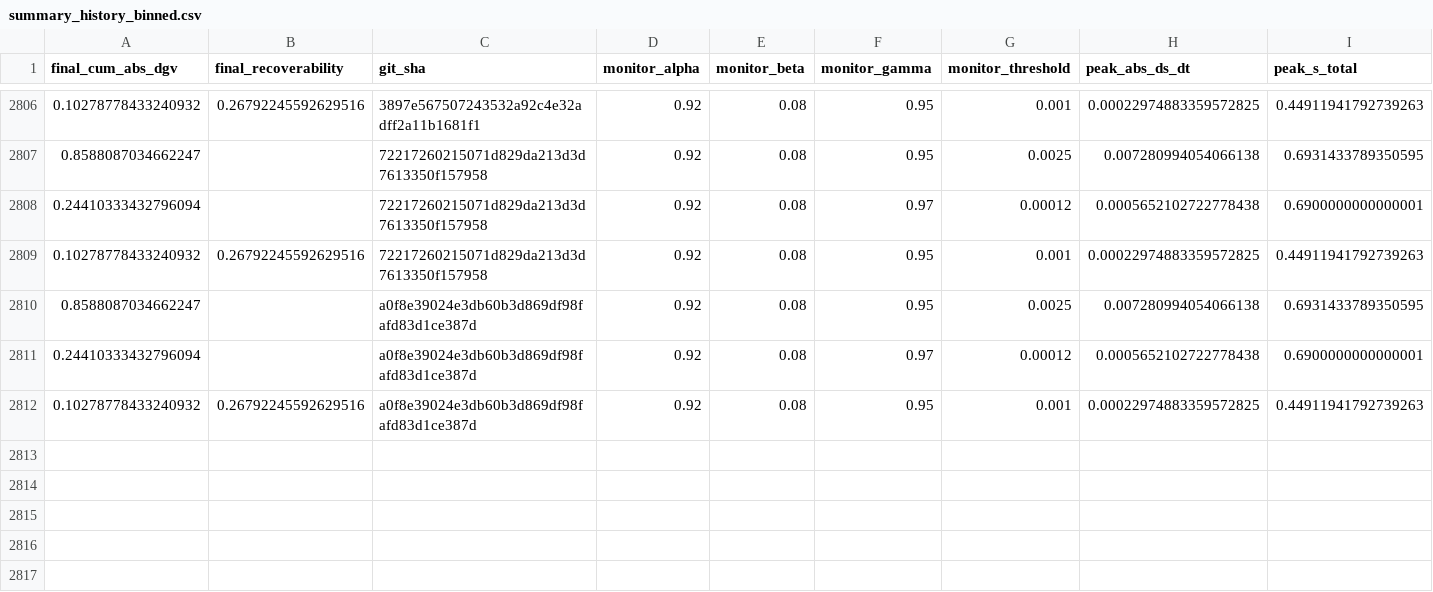
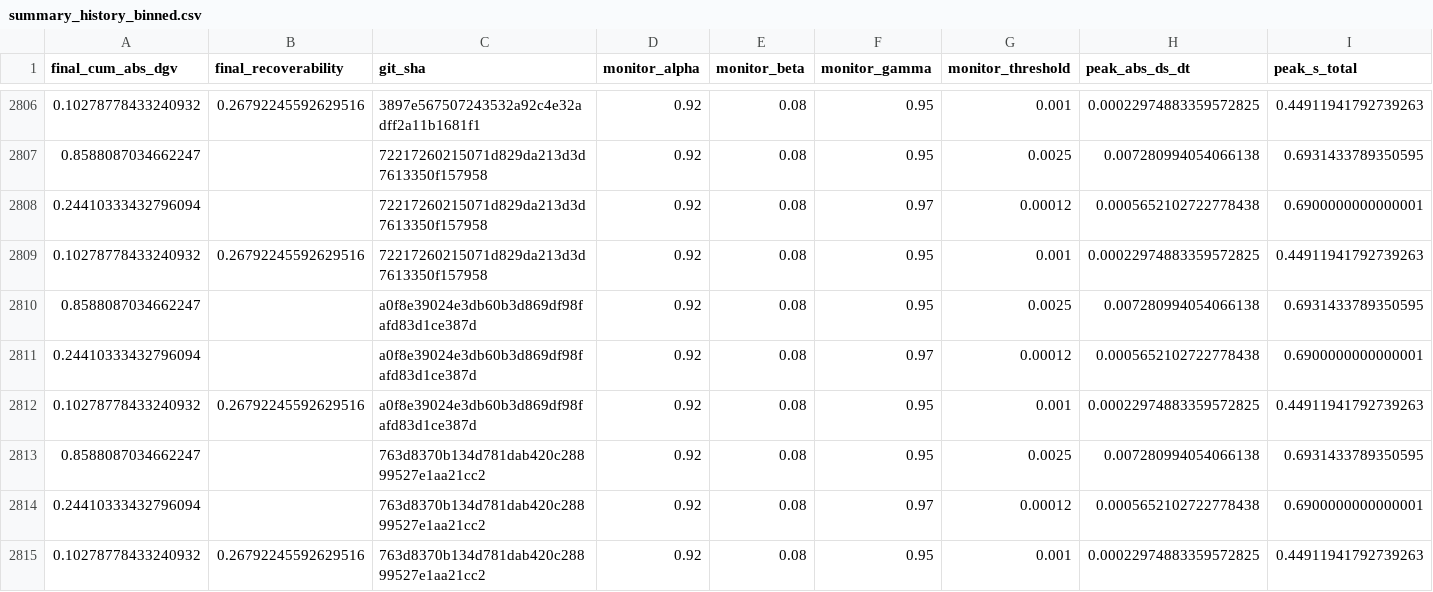
Before and after one commit to willshacklett/god-variable-theory, a CSV file: data/longitudinal/summary_history_binned.csv, drawn as a sheet; only a part is shown, gaps mark what is left out; rows hold the shown columns only; the diff names each change by its address in the sheet, - before the commit and + after, or states it on an @@ line.

```diff
--- a/data/longitudinal/summary_history_binned.csv
+++ b/data/longitudinal/summary_history_binned.csv
+row 2813: 0.8588087034662247 |  | 763d8370b134d781dab420c28899527e1aa21cc2 | 0.92 | 0.08 | 0.95 | 0.0025 | 0.007280994054066138 | 0.6931433789350595
+row 2814: 0.24410333432796094 |  | 763d8370b134d781dab420c28899527e1aa21cc2 | 0.92 | 0.08 | 0.97 | 0.00012 | 0.0005652102722778438 | 0.6900000000000001
+row 2815: 0.10278778433240932 | 0.26792245592629516 | 763d8370b134d781dab420c28899527e1aa21cc2 | 0.92 | 0.08 | 0.95 | 0.001 | 0.00022974883359572825 | 0.44911941792739263
```
Also changed, not shown: data/longitudinal/summary_history.csv.
